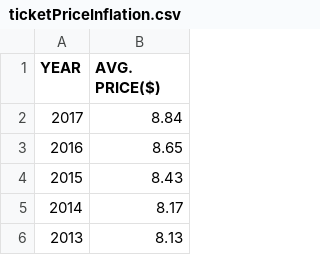
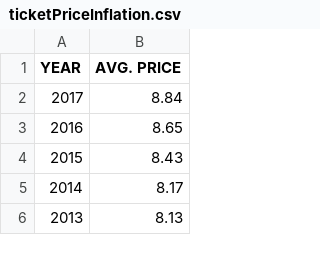
Before and after one commit to ShivakumarSwamy/MovieAnalysis, a CSV file: ticketPriceInflation.csv, drawn as a sheet; only a part is shown.

Commit message:
Changed to AVG. PRICE
Column AVG. PRICE ($) changed to AVG. PRICE

```diff
--- a/ticketPriceInflation.csv
+++ b/ticketPriceInflation.csv
@@ -1,2 +1,2 @@
-YEAR,AVG. PRICE($)
+YEAR,AVG. PRICE
 2017,8.84
```
